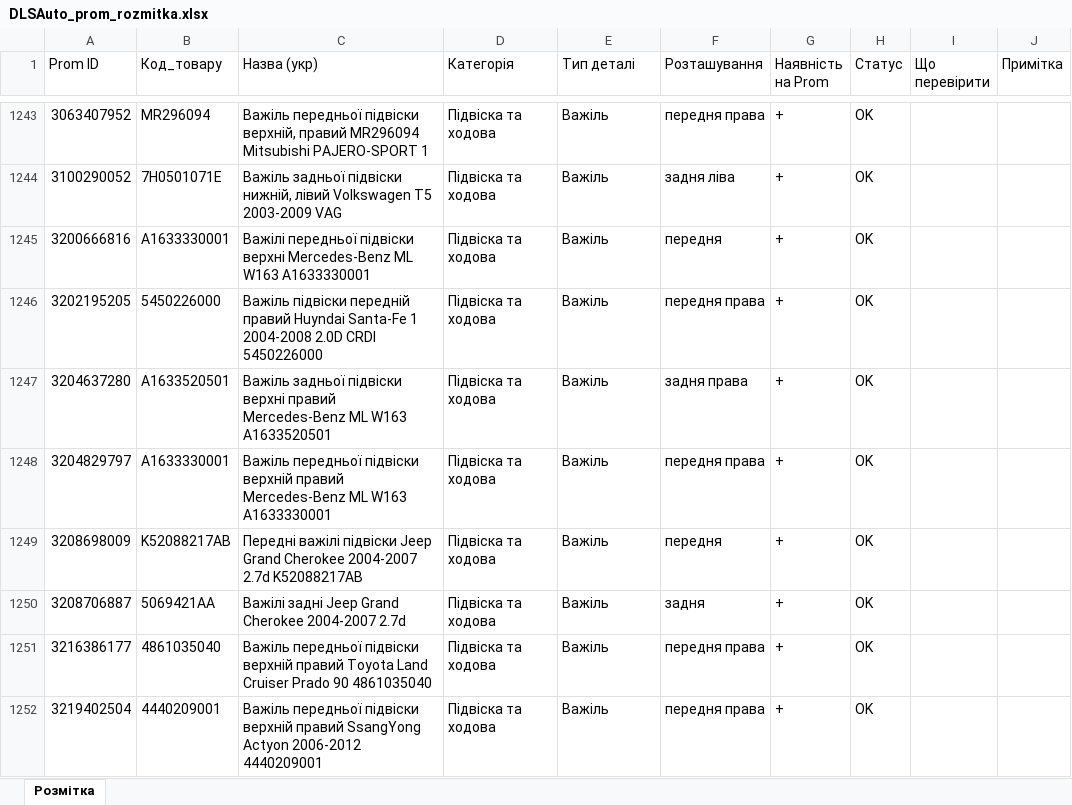
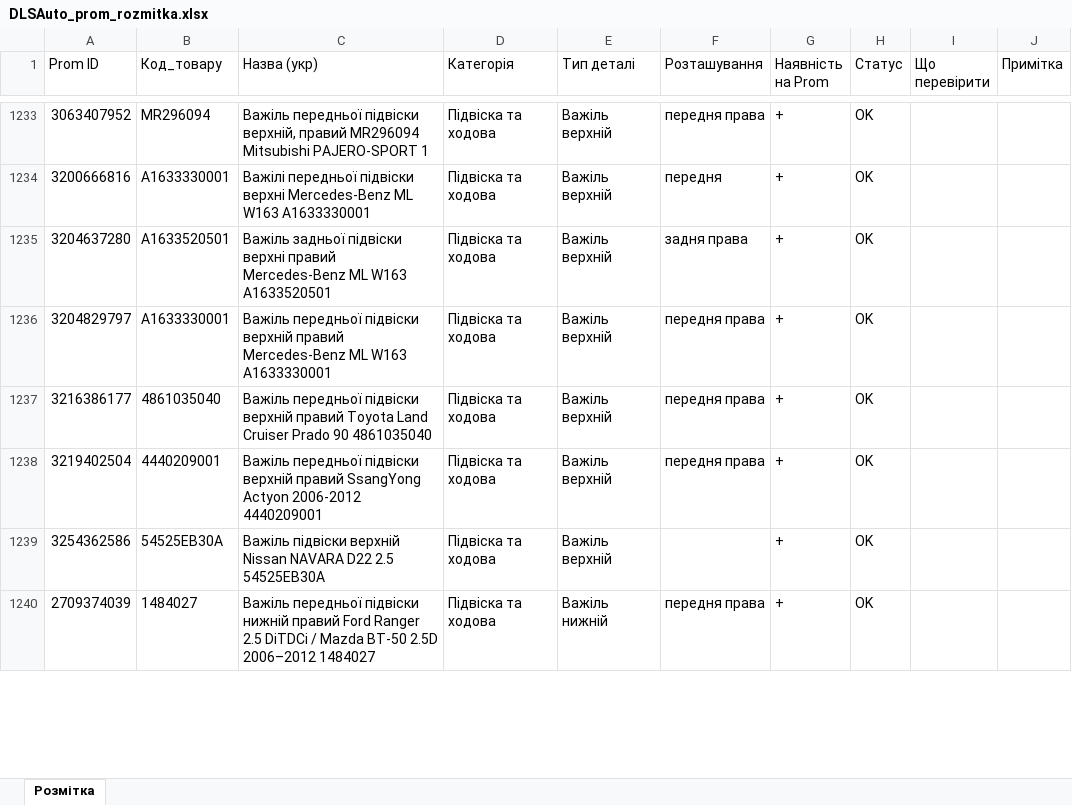
Before and after one commit to welldonegit/dlsauto, an Excel workbook: docs/products/DLSAuto_prom_rozmitka.xlsx, sheet Розмітка, drawn as a sheet; only a part is shown, gaps mark what is left out; values as stored, in another font and other column widths than the file's, no borders; removed rows and columns are numbered as before the commit, all else as after; the diff covers the shown part only; the diff names each change by its address in the sheet, - before the commit and + after, or states it on an @@ line.

```diff
--- a/docs/products/DLSAuto_prom_rozmitka.xlsx (sheet Розмітка)
+++ b/docs/products/DLSAuto_prom_rozmitka.xlsx (sheet Розмітка)
-E1233 (Тип деталі): Важіль
+E1233 (Тип деталі): Важіль верхній
-row 1244: 3100290052 | 7H0501071E | Важіль задньої підвіски нижній, лівий Volkswagen T5 2003-2009 VAG | Підвіска та ходова | Важіль | задня ліва | + | OK
-E1234 (Тип деталі): Важіль
+E1234 (Тип деталі): Важіль верхній
-row 1246: 3202195205 | 5450226000 | Важіль підвіски передній правий Huyndai Santa-Fe 1 2004-2008 2.0D CRDI 5450226000 | Підвіска та ходова | Важіль | передня права | + | OK
-E1235:E1236 (Тип деталі): Важіль
+E1235:E1236 (Тип деталі): Важіль верхній
-row 1249: 3208698009 | K52088217AB | Передні важілі підвіски Jeep Grand Cherokee 2004-2007 2.7d K52088217AB | Підвіска та ходова | Важіль | передня | + | OK
-row 1250: 3208706887 | 5069421AA | Важілі задні Jeep Grand Cherokee 2004-2007 2.7d | Підвіска та ходова | Важіль | задня | + | OK
-E1237:E1238 (Тип деталі): Важіль
+E1237:E1238 (Тип деталі): Важіль верхній
+row 1239: 3254362586 | 54525EB30A | Важіль підвіски верхній Nissan NAVARA D22 2.5 54525EB30A | Підвіска та ходова | Важіль верхній |  | + | OK
+row 1240: 2709374039 | 1484027 | Важіль передньої підвіски нижній правий Ford Ranger 2.5 DiTDCi / Mazda BT-50 2.5D 2006–2012 1484027 | Підвіска та ходова | Важіль нижній | передня права | + | OK
```
Also changed, not shown: 51 added rows, 49 removed rows and 47 edited cells elsewhere in this sheet, docs/products/DLSAuto_dovidnyk_typiv.xlsx, 5 other files.
